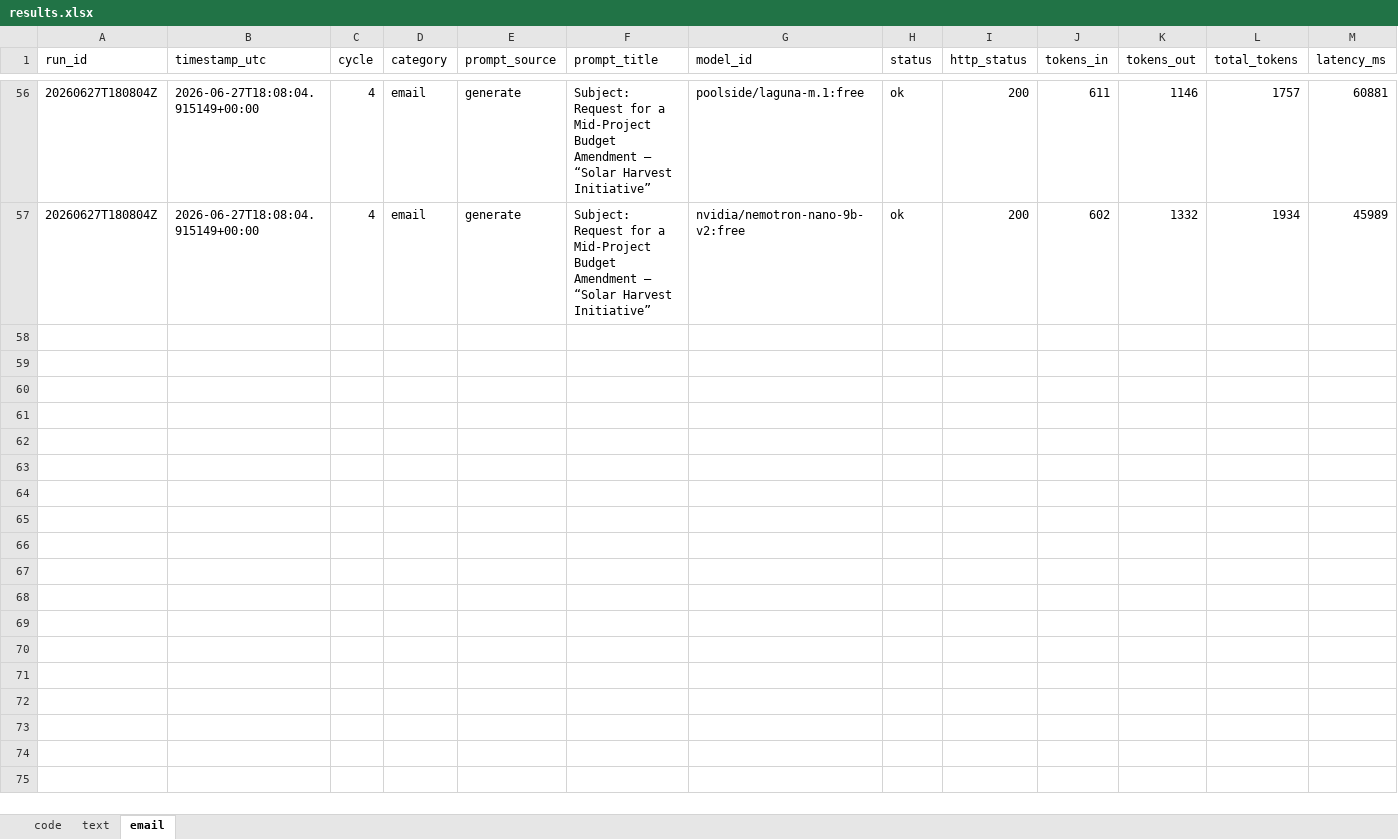
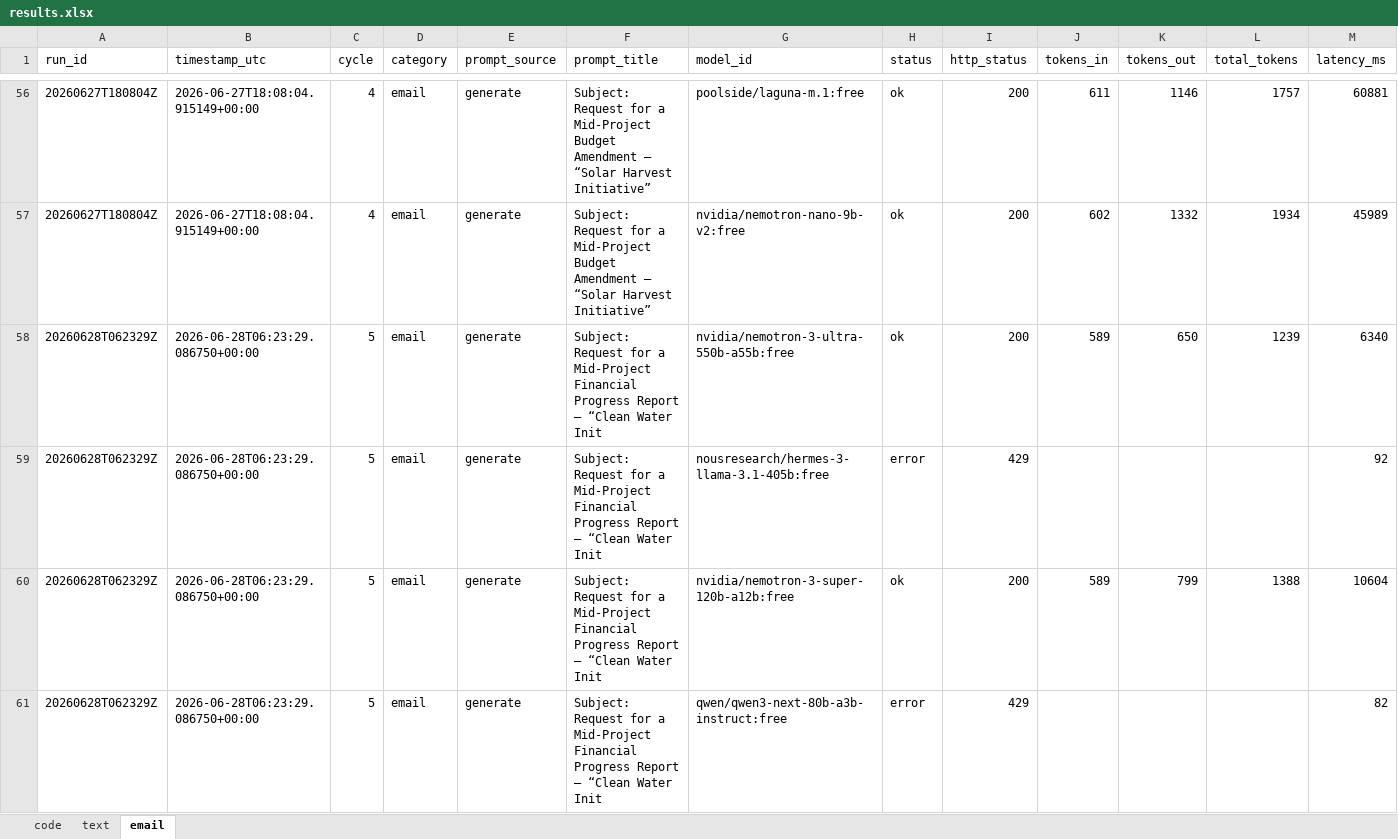
Before and after one commit to upendrasabnis/model-bench, an Excel workbook: results.xlsx, sheet email, drawn as a sheet; only a part is shown, gaps mark what is left out; values as stored, in another font and other column widths than the file's, no borders; rows hold the shown columns only; the diff covers the shown part only; the diff names each change by its address in the sheet, - before the commit and + after, or states it on an @@ line.

```diff
--- a/results.xlsx (sheet email)
+++ b/results.xlsx (sheet email)
+row 58: 20260628T062329Z | 2026-06-28T06:23:29.086750+00:00 | 5 | email | generate | Subject: Request for a Mid‑Project Financial Progress Report – “Clean Water Init | nvidia/nemotron-3-ultra-550b-a55b:free | ok | 200 | 589 | 650 | 1239 | 6340
+row 59: 20260628T062329Z | 2026-06-28T06:23:29.086750+00:00 | 5 | email | generate | Subject: Request for a Mid‑Project Financial Progress Report – “Clean Water Init | nousresearch/hermes-3-llama-3.1-405b:free | error | 429 |  |  |  | 92
+row 60: 20260628T062329Z | 2026-06-28T06:23:29.086750+00:00 | 5 | email | generate | Subject: Request for a Mid‑Project Financial Progress Report – “Clean Water Init | nvidia/nemotron-3-super-120b-a12b:free | ok | 200 | 589 | 799 | 1388 | 10604
+row 61: 20260628T062329Z | 2026-06-28T06:23:29.086750+00:00 | 5 | email | generate | Subject: Request for a Mid‑Project Financial Progress Report – “Clean Water Init | qwen/qwen3-next-80b-a3b-instruct:free | error | 429 |  |  |  | 82
```
Also changed, not shown: 12 added rows elsewhere in this sheet, sheet text, sheet code, 32 other files.
